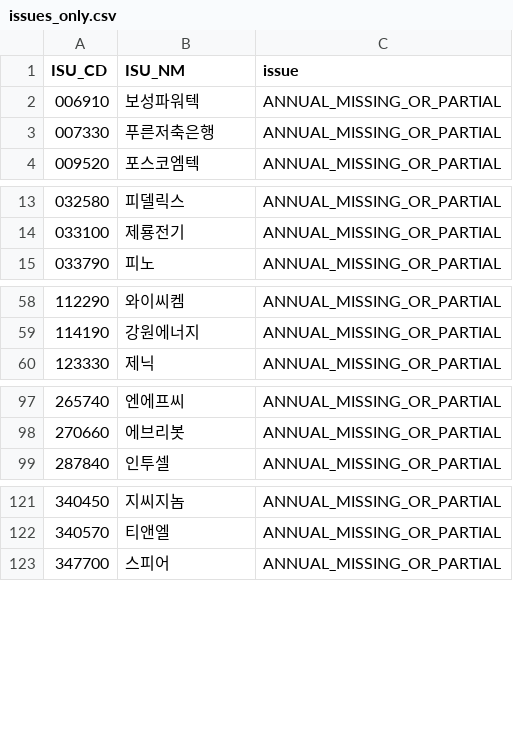
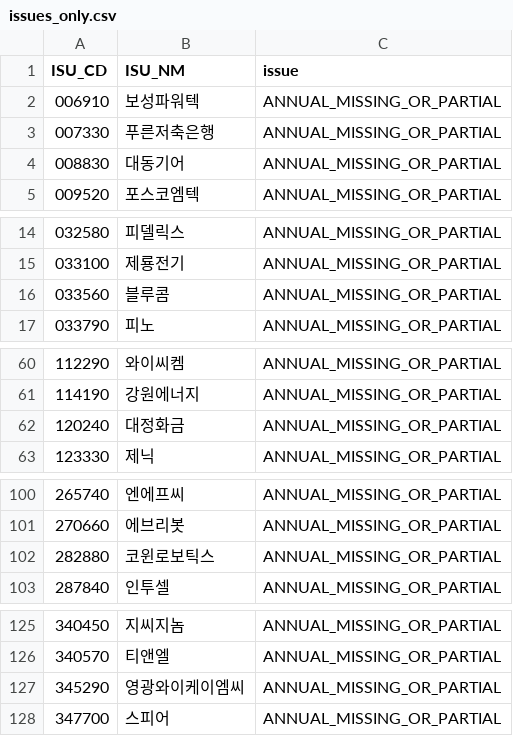
Before and after one commit to cks3210-spec/KRX-Public-Test, a CSV file: data/v5_investment_r13/issues_only.csv, drawn as a sheet; only a part is shown, gaps mark what is left out; the diff covers the shown part only.

```diff
--- a/data/v5_investment_r13/issues_only.csv
+++ b/data/v5_investment_r13/issues_only.csv
@@ -3,2 +3,3 @@
 007330,푸른저축은행,ANNUAL_MISSING_OR_PARTIAL
+008830,대동기어,ANNUAL_MISSING_OR_PARTIAL
 009520,포스코엠텍,ANNUAL_MISSING_OR_PARTIAL
@@ -14,2 +15,3 @@
 033100,제룡전기,ANNUAL_MISSING_OR_PARTIAL
+033560,블루콤,ANNUAL_MISSING_OR_PARTIAL
 033790,피노,ANNUAL_MISSING_OR_PARTIAL
@@ -59,2 +61,3 @@
 114190,강원에너지,ANNUAL_MISSING_OR_PARTIAL
+120240,대정화금,ANNUAL_MISSING_OR_PARTIAL
 123330,제닉,ANNUAL_MISSING_OR_PARTIAL
@@ -98,2 +101,3 @@
 270660,에브리봇,ANNUAL_MISSING_OR_PARTIAL
+282880,코윈로보틱스,ANNUAL_MISSING_OR_PARTIAL
 287840,인투셀,ANNUAL_MISSING_OR_PARTIAL
@@ -122,2 +126,3 @@
 340570,티앤엘,ANNUAL_MISSING_OR_PARTIAL
+345290,영광와이케이엠씨,ANNUAL_MISSING_OR_PARTIAL
 347700,스피어,ANNUAL_MISSING_OR_PARTIAL
```
Also changed, not shown: 6 added rows elsewhere in this file, data/v5_investment_r13/forward_tracking_baseline.csv, data/v5_investment_r13/full_market_research.csv, 2 other files.
